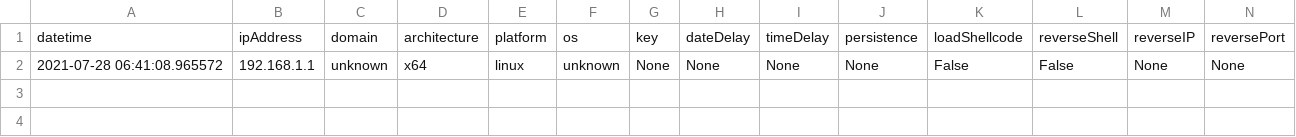
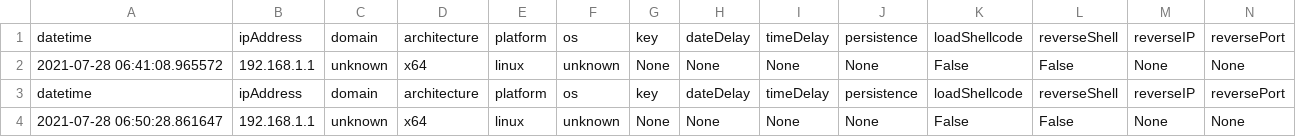
Before and after one commit to ashleychung722/linuxImplantFundamentals, a CSV file: src/buildScripts/log.csv, drawn as a sheet; the diff names each change by its address in the sheet, - before the commit and + after, or states it on an @@ line.

```diff
--- a/src/buildScripts/log.csv
+++ b/src/buildScripts/log.csv
+row 3: datetime | ipAddress | domain | architecture | platform | os | key | dateDelay | timeDelay | persistence | loadShellcode | reverseShell | reverseIP | reversePort
+row 4: 2021-07-28 06:50:28.861647 | 192.168.1.1 | unknown | x64 | linux | unknown | None | None | None | None | False | False | None | None
```
Also changed, not shown: 3 other files.
